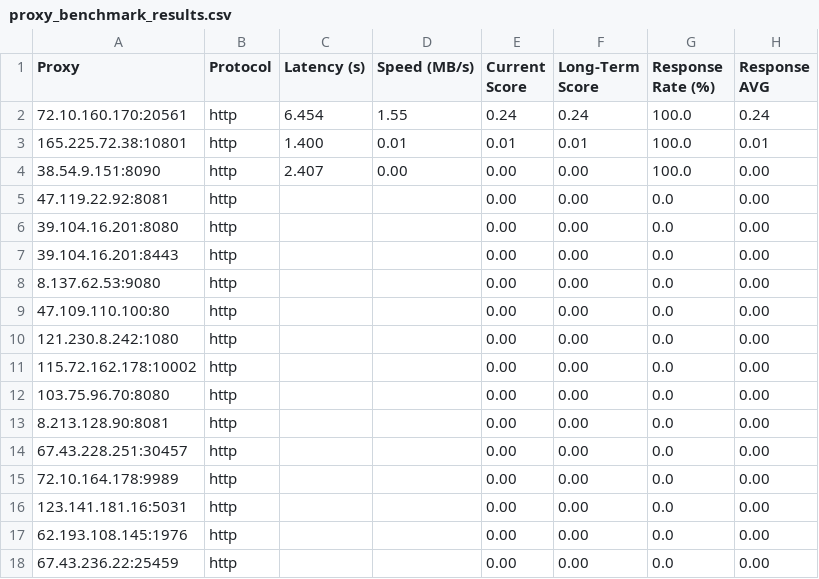
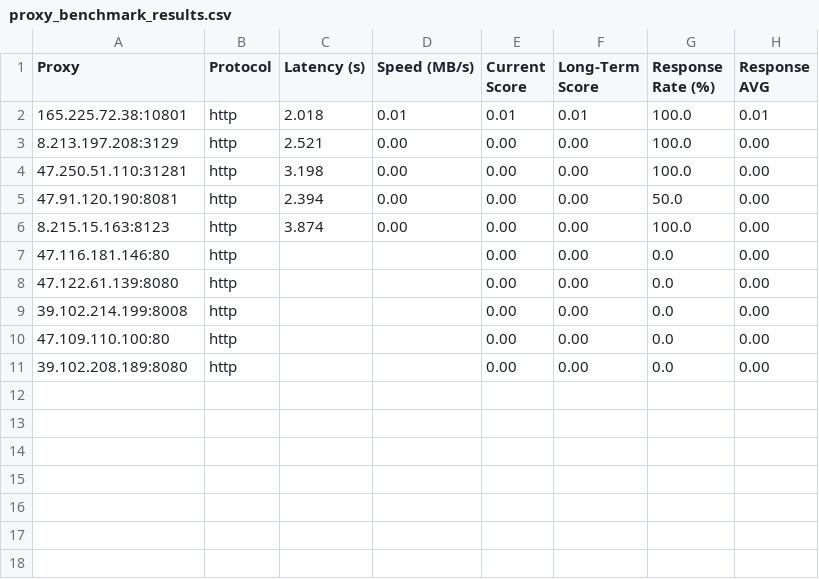
Before and after one commit to rriordan/Proxy-Master, a CSV file: Output/proxy_benchmark_results.csv, drawn as a sheet.

```diff
--- a/Output/proxy_benchmark_results.csv
+++ b/Output/proxy_benchmark_results.csv
@@ -1,18 +1,11 @@
 Proxy,Protocol,Latency (s),Speed (MB/s),Current Score,Long-Term Score,Response Rate (%),Response AVG
-72.10.160.170:20561,http,6.454,1.55,0.24,0.24,100.0,0.24
-165.225.72.38:10801,http,1.400,0.01,0.01,0.01,100.0,0.01
-38.54.9.151:8090,http,2.407,0.00,0.00,0.00,100.0,0.00
-47.119.22.92:8081,http,,,0.00,0.00,0.0,0.00
-39.104.16.201:8080,http,,,0.00,0.00,0.0,0.00
-39.104.16.201:8443,http,,,0.00,0.00,0.0,0.00
-8.137.62.53:9080,http,,,0.00,0.00,0.0,0.00
+165.225.72.38:10801,http,2.018,0.01,0.01,0.01,100.0,0.01
+8.213.197.208:3129,http,2.521,0.00,0.00,0.00,100.0,0.00
+47.250.51.110:31281,http,3.198,0.00,0.00,0.00,100.0,0.00
+47.91.120.190:8081,http,2.394,0.00,0.00,0.00,50.0,0.00
+8.215.15.163:8123,http,3.874,0.00,0.00,0.00,100.0,0.00
+47.116.181.146:80,http,,,0.00,0.00,0.0,0.00
+47.122.61.139:8080,http,,,0.00,0.00,0.0,0.00
+39.102.214.199:8008,http,,,0.00,0.00,0.0,0.00
 47.109.110.100:80,http,,,0.00,0.00,0.0,0.00
-121.230.8.242:1080,http,,,0.00,0.00,0.0,0.00
-115.72.162.178:10002,http,,,0.00,0.00,0.0,0.00
-103.75.96.70:8080,http,,,0.00,0.00,0.0,0.00
-8.213.128.90:8081,http,,,0.00,0.00,0.0,0.00
-67.43.228.251:30457,http,,,0.00,0.00,0.0,0.00
-72.10.164.178:9989,http,,,0.00,0.00,0.0,0.00
-123.141.181.16:5031,http,,,0.00,0.00,0.0,0.00
-62.193.108.145:1976,http,,,0.00,0.00,0.0,0.00
-67.43.236.22:25459,http,,,0.00,0.00,0.0,0.00
+39.102.208.189:8080,http,,,0.00,0.00,0.0,0.00
```
Also changed, not shown: Output/proxy_history.csv, 3 other files.
